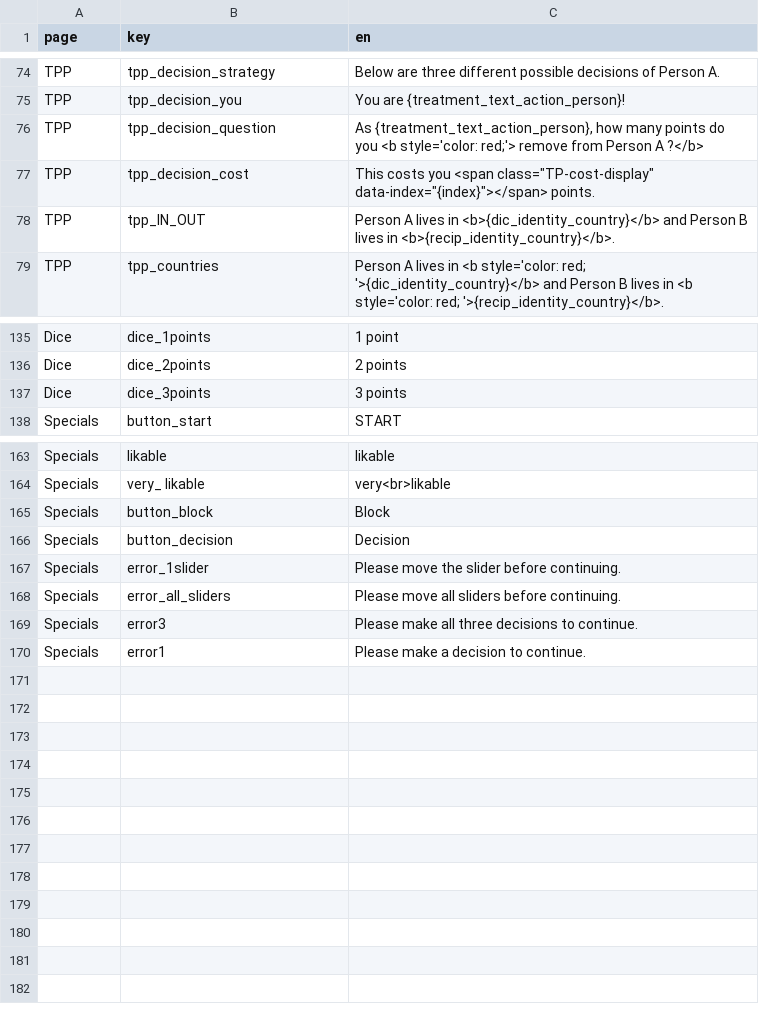
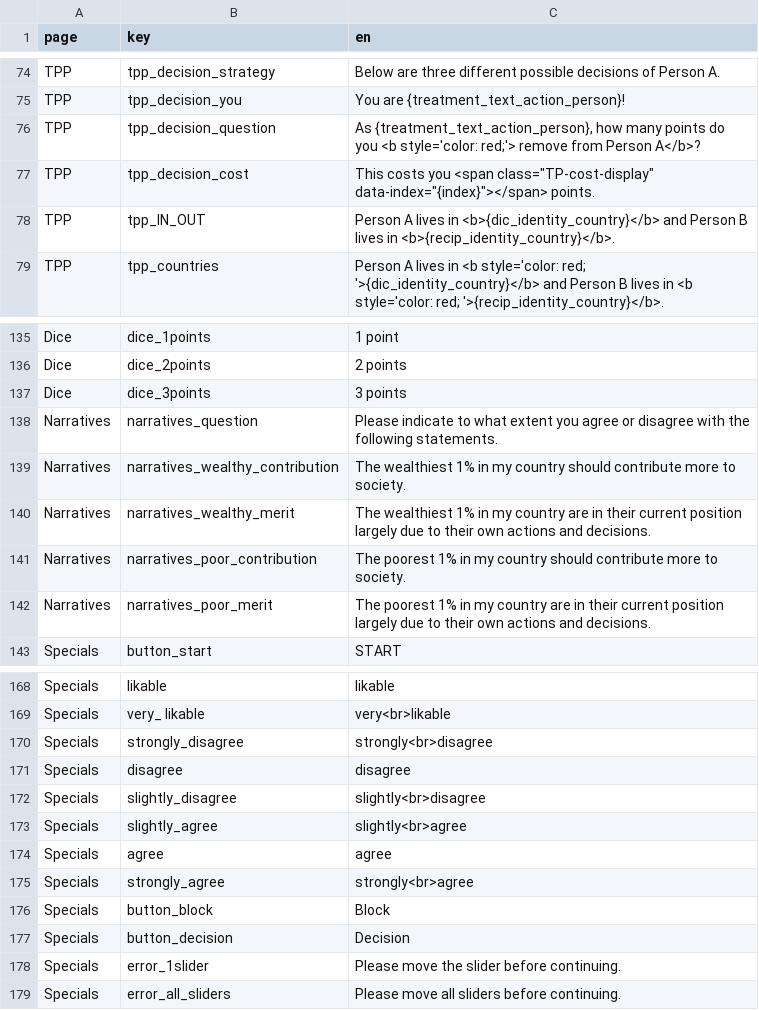
Before and after one commit to Charlotte-exp/TPP_game, a CSV file: _static/global/translations.csv, drawn as a sheet; only a part is shown, gaps mark what is left out.

```diff
--- a/_static/global/translations.csv
+++ b/_static/global/translations.csv
@@ -83,3 +83,3 @@ TPP,tpp_decision_strategy,Below are three different possible decisions of Person
 TPP,tpp_decision_you,You are {treatment_text_action_person}!
-TPP,tpp_decision_question,"As {treatment_text_action_person}, how many points do you  <b style='color: red;'> remove from Person A ?</b>"
+TPP,tpp_decision_question,"As {treatment_text_action_person}, how many points do you  <b style='color: red;'> remove from Person A</b>?"
 TPP,tpp_decision_cost,"This costs you <span class=""TP-cost-display"" data-index=""{index}""></span> points."
@@ -145,2 +145,7 @@ Dice,dice_2points,2 points
 Dice,dice_3points,3 points
+Narratives,narratives_question,Please indicate to what extent you agree or disagree with the following statements.
+Narratives,narratives_wealthy_contribution,The wealthiest 1% in my country should contribute more to society.
+Narratives,narratives_wealthy_merit,The wealthiest 1% in my country are in their current position largely due to their own actions and decisions.
+Narratives,narratives_poor_contribution,The poorest 1% in my country should contribute more to society.
+Narratives,narratives_poor_merit,The poorest 1% in my country are in their current position largely due to their own actions and decisions.
 Specials,button_start,START
@@ -172,2 +177,8 @@ Specials,likable,likable
 Specials,very_ likable,very<br>likable
+Specials,strongly_disagree,strongly<br>disagree
+Specials,disagree,disagree
+Specials,slightly_disagree,slightly<br>disagree
+Specials,slightly_agree,slightly<br>agree
+Specials,agree,agree
+Specials,strongly_agree,strongly<br>agree
 Specials,button_block,Block
@@ -176,3 +187 @@ Specials,error_1slider,Please move the slider before continuing.
 Specials,error_all_sliders,Please move all sliders before continuing.
-Specials,error3,Please make all three decisions to continue.
-Specials,error1,Please make a decision to continue.
```
Also changed, not shown: 3 other files.
